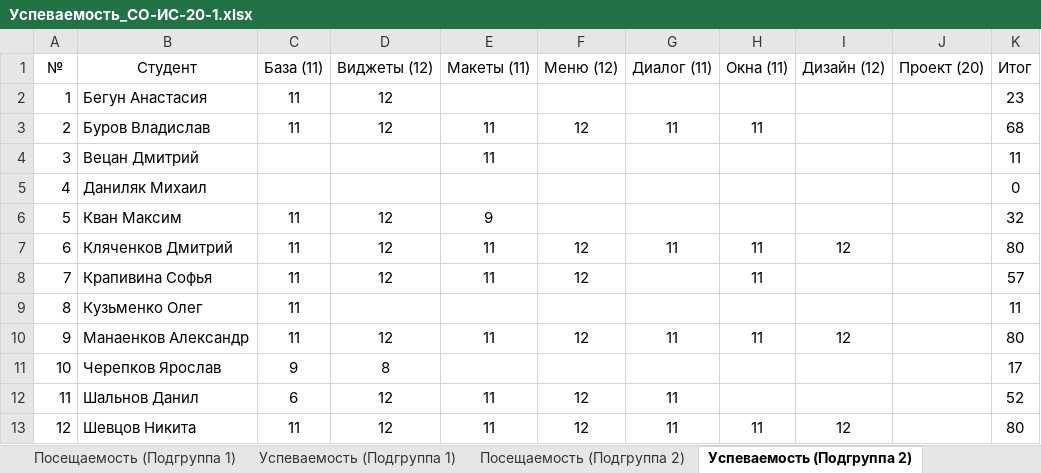
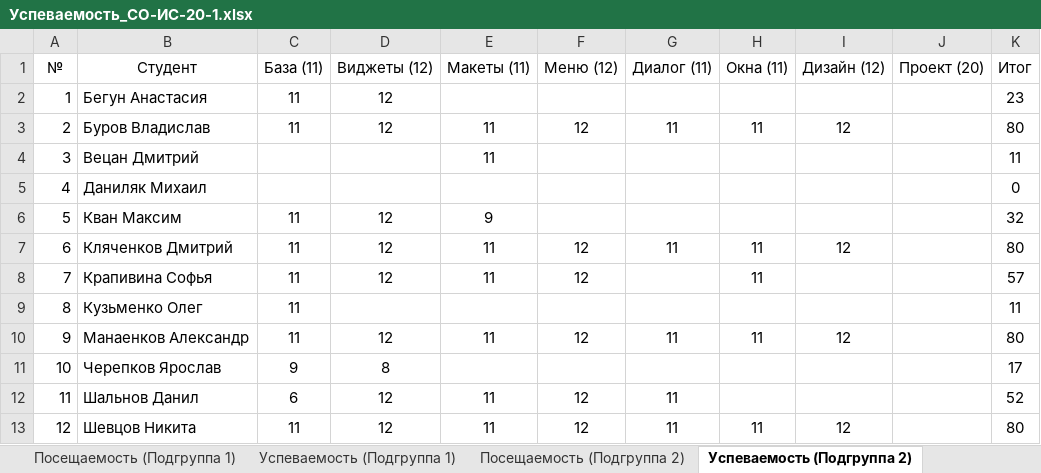
Before and after one commit to TheBandik/IT-and-IS-development-platforms, an Excel workbook: Успеваемость_СО-ИС-20-1.xlsx, sheet Успеваемость (Подгруппа 2), drawn as a sheet; values as stored, in another font and other column widths than the file's, no borders; the diff names each change by its address in the sheet, - before the commit and + after, or states it on an @@ line.

```diff
--- a/Успеваемость_СО-ИС-20-1.xlsx (sheet Успеваемость (Подгруппа 2))
+++ b/Успеваемость_СО-ИС-20-1.xlsx (sheet Успеваемость (Подгруппа 2))
-I3 (Дизайн (12)): (empty)
+I3 (Дизайн (12)): 12
-K3 (Итог): 68
+K3 (Итог): 80
```
Also changed, not shown: sheet Посещаемость (Подгруппа 2), formulas that keep their value.
